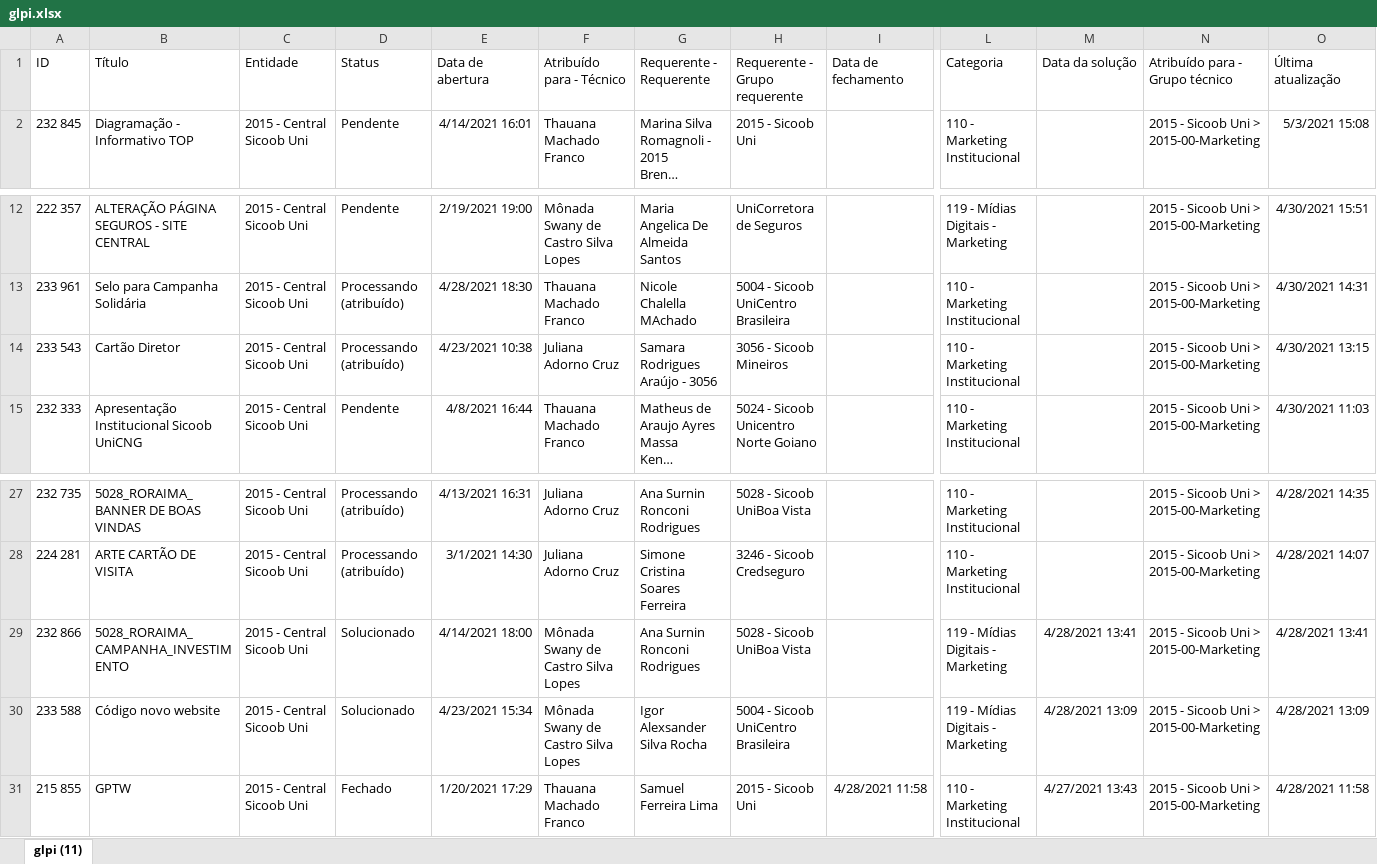
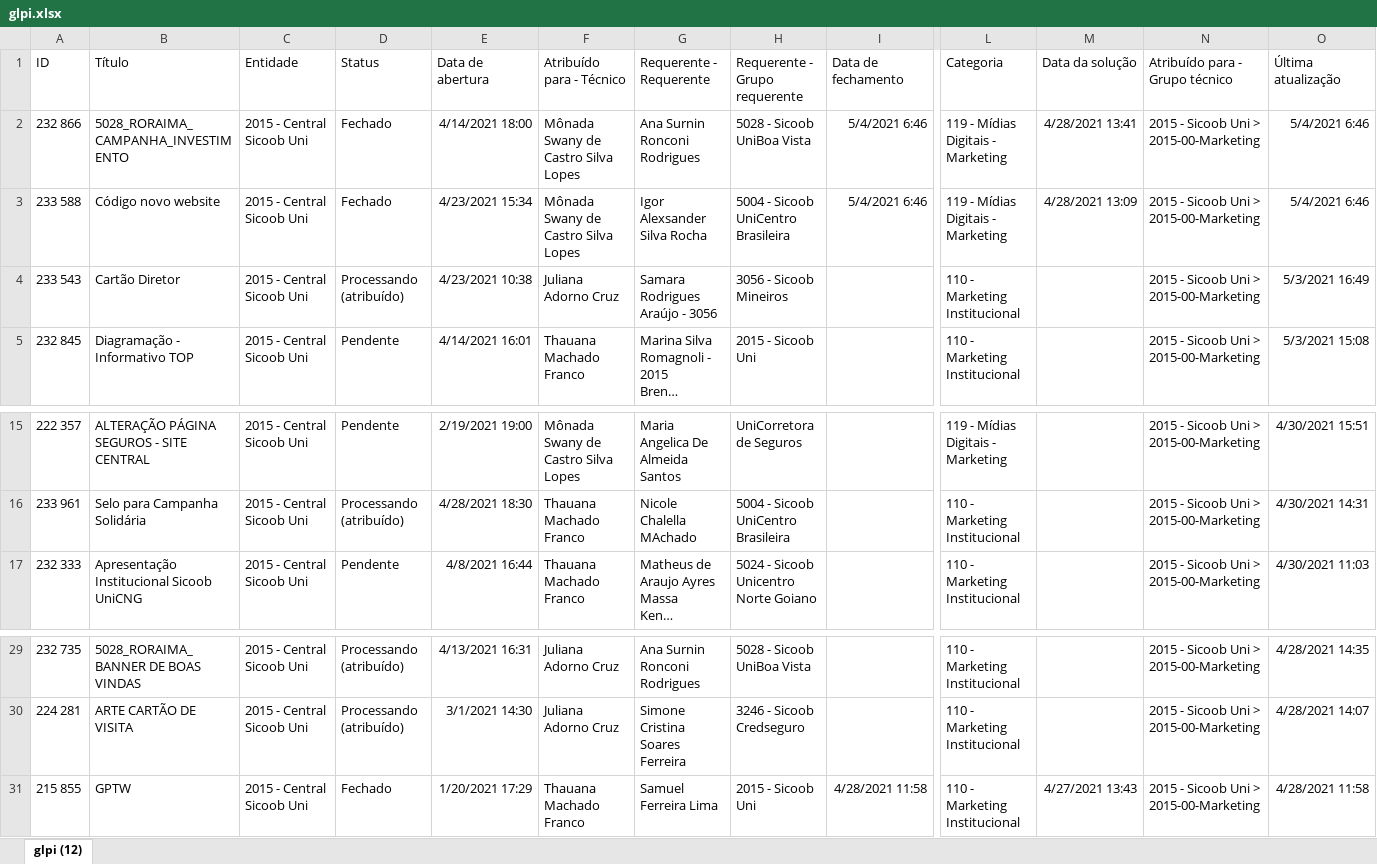
Before and after one commit to uni-marketing/Repository, an Excel workbook: glpi.xlsx, sheet glpi (12), drawn as a sheet; only a part is shown, gaps mark what is left out; long unchanged cells end in …; values as stored, in another font and other column widths than the file's, no borders; removed rows and columns are numbered as before the commit, all else as after; rows hold the shown columns only; the diff names each change by its address in the sheet, - before the commit and + after, or states it on an @@ line.

Commit message:
Add files via upload

```diff
--- a/glpi.xlsx (sheet glpi (12))
+++ b/glpi.xlsx (sheet glpi (12))
-sheet tab: glpi (11)
+sheet tab: glpi (12)
+row 2: 232 866 | 5028_RORAIMA_CAMPANHA_INVESTIMENTO | 2015 - Central Sicoob Uni | Fechado | 4/14/2021 18:00 | Mônada Swany de Castro Silva Lopes | Ana Surnin Ronconi Rodrigues | 5028 - Sicoob UniBoa Vista | 5/4/2021 6:46 | 119 - Mídias Digitais - Marketing | 4/28/2021 13:41 | 2015 - Sicoob Uni > 2015-00-Marketing | 5/4/2021 6:46
+row 3: 233 588 | Código novo website | 2015 - Central Sicoob Uni | Fechado | 4/23/2021 15:34 | Mônada Swany de Castro Silva Lopes | Igor Alexsander Silva Rocha | 5004 - Sicoob UniCentro Brasileira | 5/4/2021 6:46 | 119 - Mídias Digitais - Marketing | 4/28/2021 13:09 | 2015 - Sicoob Uni > 2015-00-Marketing | 5/4/2021 6:46
+row 4: 233 543 | Cartão Diretor | 2015 - Central Sicoob Uni | Processando (atribuído) | 4/23/2021 10:38 | Juliana Adorno Cruz | Samara Rodrigues Araújo - 3056 | 3056 - Sicoob Mineiros |  | 110 - Marketing Institucional |  | 2015 - Sicoob Uni > 2015-00-Marketing | 5/3/2021 16:49
-row 14: 233 543 | Cartão Diretor | 2015 - Central Sicoob Uni | Processando (atribuído) | 4/23/2021 10:38 | Juliana Adorno Cruz | Samara Rodrigues Araújo - 3056 | 3056 - Sicoob Mineiros |  | 110 - Marketing Institucional |  | 2015 - Sicoob Uni > 2015-00-Marketing | 4/30/2021 13:15
-row 29: 232 866 | 5028_RORAIMA_CAMPANHA_INVESTIMENTO | 2015 - Central Sicoob Uni | Solucionado | 4/14/2021 18:00 | Mônada Swany de Castro Silva Lopes | Ana Surnin Ronconi Rodrigues | 5028 - Sicoob UniBoa Vista |  | 119 - Mídias Digitais - Marketing | 4/28/2021 13:41 | 2015 - Sicoob Uni > 2015-00-Marketing | 4/28/2021 13:41
-row 30: 233 588 | Código novo website | 2015 - Central Sicoob Uni | Solucionado | 4/23/2021 15:34 | Mônada Swany de Castro Silva Lopes | Igor Alexsander Silva Rocha | 5004 - Sicoob UniCentro Brasileira |  | 119 - Mídias Digitais - Marketing | 4/28/2021 13:09 | 2015 - Sicoob Uni > 2015-00-Marketing | 4/28/2021 13:09
```
